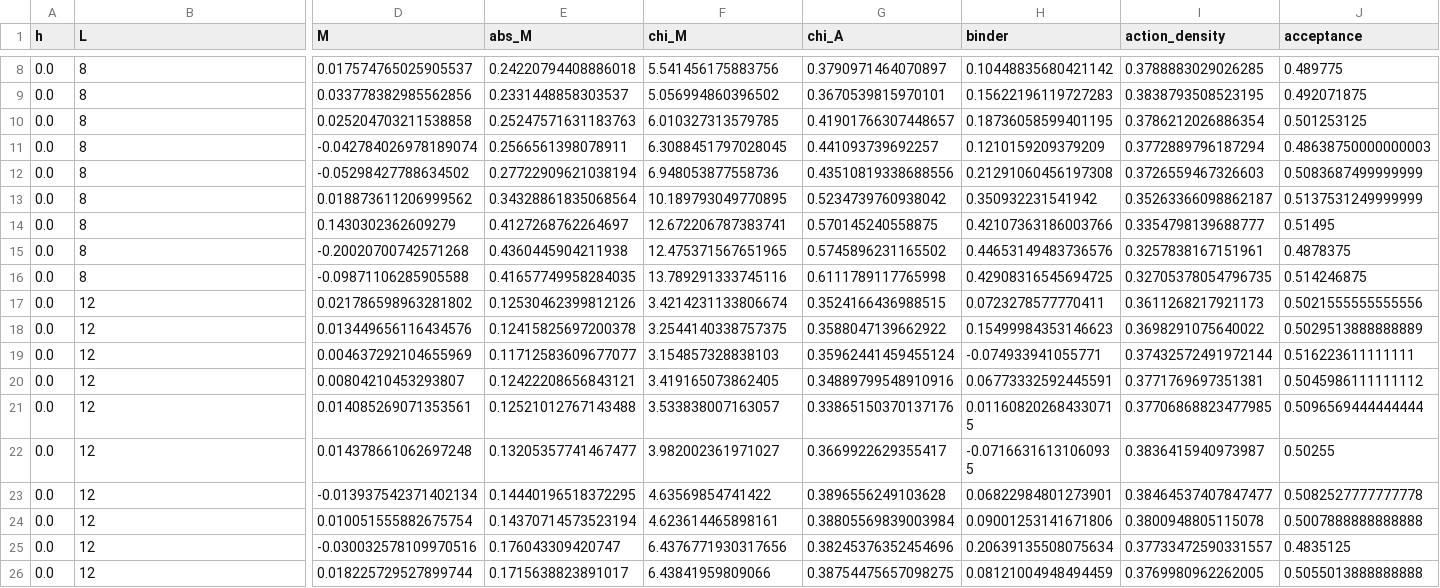
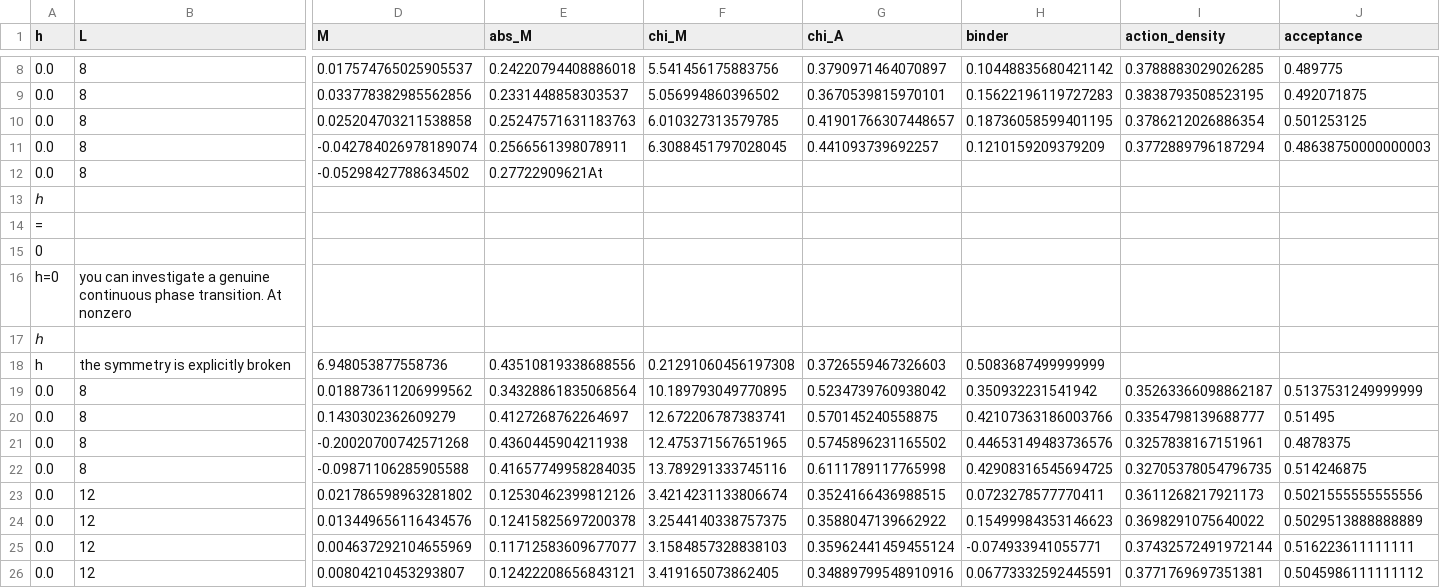
Before and after one commit to JR1411/monte_carlo_methods-, a CSV file: project/phi4_results.csv, drawn as a sheet; only a part is shown, gaps mark what is left out; the shorter side is filled out with more unchanged rows; addresses are those after the commit; rows hold the shown columns only; the diff names each change by its address in the sheet, - before the commit and + after, or states it on an @@ line.

```diff
--- a/project/phi4_results.csv
+++ b/project/phi4_results.csv
-E12 (abs_M): 0.27722909621038194
+E12 (abs_M): 0.27722909621At
-F12 (chi_M): 6.948053877558736
+F12 (chi_M): (empty)
-G12 (chi_A): 0.43510819338688556
+G12 (chi_A): (empty)
-H12 (binder): 0.21291060456197308
+H12 (binder): (empty)
-I12 (action_density): 0.3726559467326603
+I12 (action_density): (empty)
-J12 (acceptance): 0.5083687499999999
+J12 (acceptance): (empty)
+row 13: ℎ
+row 14: =
+row 15: 0
+row 16: h=0 | you can investigate a genuine continuous phase transition. At nonzero
+row 17: ℎ
+row 18: h | the symmetry is explicitly broken | 6.948053877558736 | 0.43510819338688556 | 0.21291060456197308 | 0.3726559467326603 | 0.5083687499999999
-F25 (chi_M): 3.154857328838103
+F25 (chi_M): 3.1584857328838103
```
Also changed, not shown: 7 other files.
